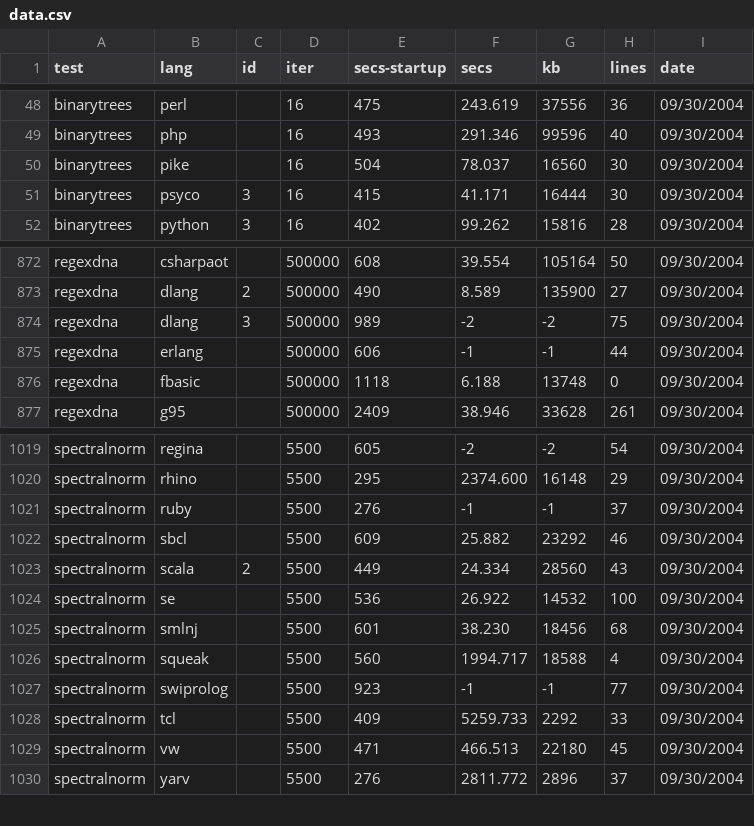
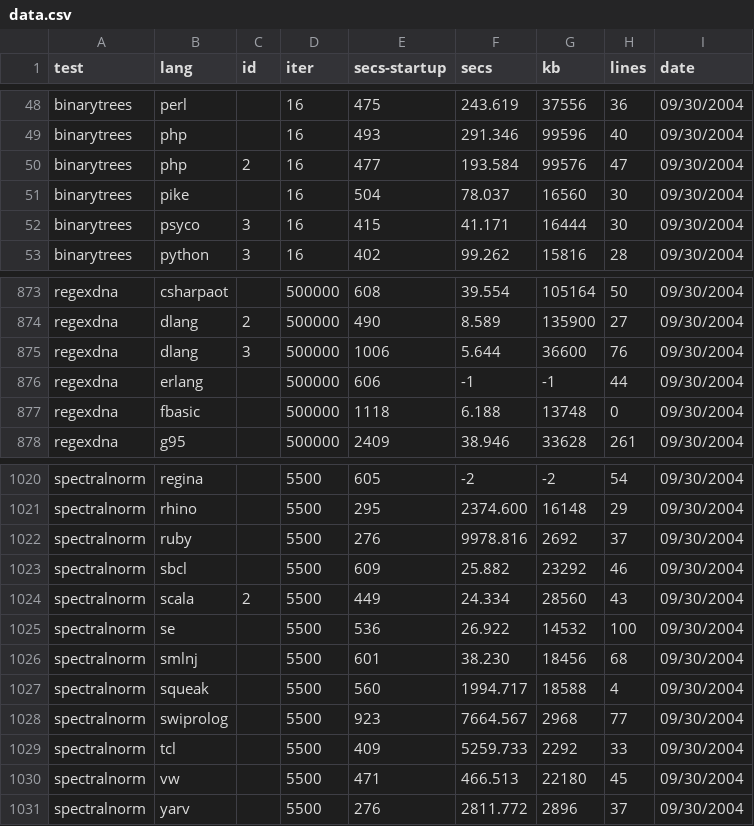
Before and after one commit to kragen/shootout, a CSV file: website/websites/gp4/data/data.csv, drawn as a sheet; only a part is shown, gaps mark what is left out.

```diff
--- a/website/websites/gp4/data/data.csv
+++ b/website/websites/gp4/data/data.csv
@@ -49,2 +49,3 @@ binarytrees,perl, ,16,475,243.619,37556,36, 09/30/2004
 binarytrees,php, ,16,493,291.346,99596,40, 09/30/2004
+binarytrees,php,2,16,477,193.584,99576,47, 09/30/2004
 binarytrees,pike, ,16,504,78.037,16560,30, 09/30/2004
@@ -873,3 +874,3 @@ regexdna,csharpaot, ,500000,608,39.554,105164,50, 09/30/2004
 regexdna,dlang,2,500000,490,8.589,135900,27, 09/30/2004
-regexdna,dlang,3,500000,989,-2,-2,75, 09/30/2004
+regexdna,dlang,3,500000,1006,5.644,36600,76, 09/30/2004
 regexdna,erlang, ,500000,606,-1,-1,44, 09/30/2004
@@ -1020,3 +1021,3 @@ spectralnorm,regina, ,5500,605,-2,-2,54, 09/30/2004
 spectralnorm,rhino, ,5500,295,2374.600,16148,29, 09/30/2004
-spectralnorm,ruby, ,5500,276,-1,-1,37, 09/30/2004
+spectralnorm,ruby, ,5500,276,9978.816,2692,37, 09/30/2004
 spectralnorm,sbcl, ,5500,609,25.882,23292,46, 09/30/2004
@@ -1026,3 +1027,3 @@ spectralnorm,smlnj, ,5500,601,38.230,18456,68, 09/30/2004
 spectralnorm,squeak, ,5500,560,1994.717,18588,4, 09/30/2004
-spectralnorm,swiprolog, ,5500,923,-1,-1,77, 09/30/2004
+spectralnorm,swiprolog, ,5500,923,7664.567,2968,77, 09/30/2004
 spectralnorm,tcl, ,5500,409,5259.733,2292,33, 09/30/2004
```
Also changed, not shown: website/websites/gp4/data/ndata.csv, 7 other files.
